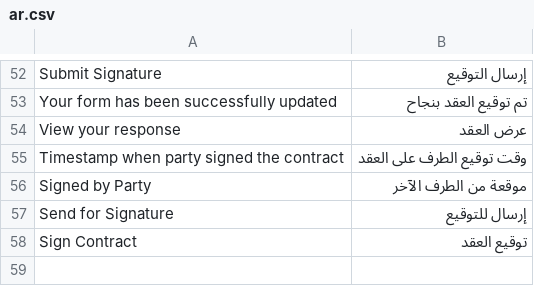
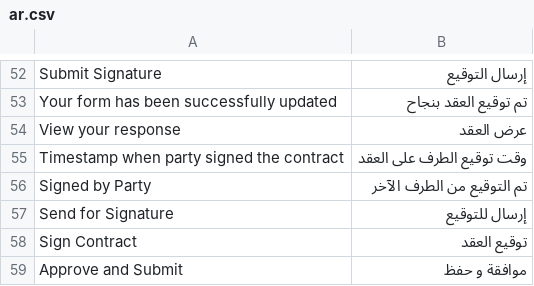
Before and after one commit to montserZalloum/corex_contract, a CSV file: corex_contract/translations/ar.csv, drawn as a sheet; only a part is shown, gaps mark what is left out.

Commit message:
translations

```diff
--- a/corex_contract/translations/ar.csv
+++ b/corex_contract/translations/ar.csv
@@ -55,4 +55,5 @@ Your form has been successfully updated,تم توقيع العقد بنجاح
 Timestamp when party signed the contract,وقت توقيع الطرف على العقد
-"Signed by Party","موقعة من الطرف الآخر"
+"Signed by Party","تم التوقيع من الطرف الآخر"
 "Send for Signature","إرسال للتوقيع"
 "Sign Contract","توقيع العقد"
+Approve and Submit,موافقة و حفظ
```
